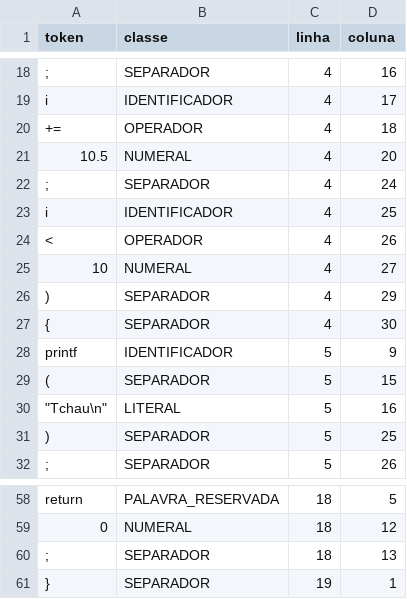
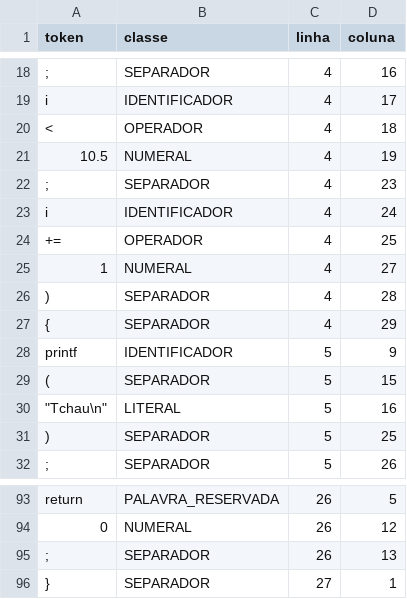
Before and after one commit to MateusoBrito/c-compiler, a CSV file: tokens.csv, drawn as a sheet; only a part is shown, gaps mark what is left out; addresses are those after the commit; the diff covers the shown part only; the diff names each change by its address in the sheet, - before the commit and + after, or states it on an @@ line.

```diff
--- a/tokens.csv
+++ b/tokens.csv
-A20 (token): +=
+A20 (token): <
-D21 (coluna): 20
+D21 (coluna): 19
-D22 (coluna): 24
+D22 (coluna): 23
-D23 (coluna): 25
+D23 (coluna): 24
-A24 (token): <
+A24 (token): +=
-D24 (coluna): 26
+D24 (coluna): 25
-A25 (token): 10
+A25 (token): 1
-D26 (coluna): 29
+D26 (coluna): 28
-D27 (coluna): 30
+D27 (coluna): 29
-C93:C95 (linha): 18
+C93:C95 (linha): 26
-C96 (linha): 19
+C96 (linha): 27
```
Also changed, not shown: 35 added rows elsewhere in this file, 5 other files.
